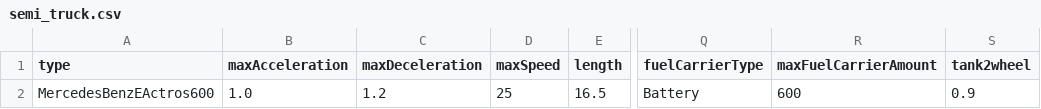
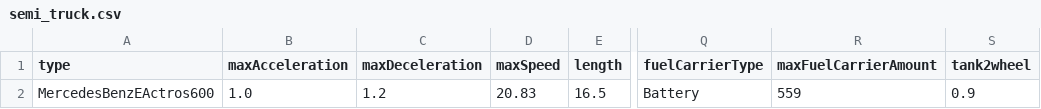
Before and after one commit to MARS-Group-HAW/model-soh, a CSV file: SOHTruckFuelAlternativeBox/resources/semi_truck.csv, drawn as a sheet; only a part is shown, gaps mark what is left out; the diff names each change by its address in the sheet, - before the commit and + after, or states it on an @@ line.

Commit message:
fix: take parked trucks out of the traffic, use real usable battery capacity and 75 km/h cap
A pausing truck stayed in the lane as an obstacle for other trucks. It is now removed
from the environment while resting or charging and re-inserted at the stop node.
The e-Actros capacity is set to the real usable 559 kWh, max speed to 75 km/h.
The daily-rest test follows the DailyRestDuration constant.

```diff
--- a/SOHTruckFuelAlternativeBox/resources/semi_truck.csv
+++ b/SOHTruckFuelAlternativeBox/resources/semi_truck.csv
-D2 (maxSpeed): 25
+D2 (maxSpeed): 20.83
-R2 (maxFuelCarrierAmount): 600
+R2 (maxFuelCarrierAmount): 559
```
Also changed, not shown: 3 other files.
